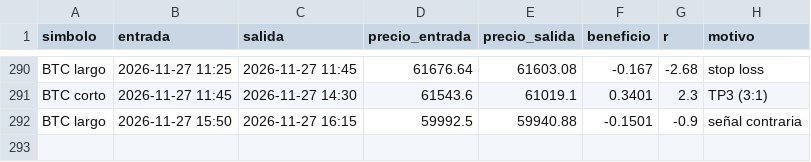
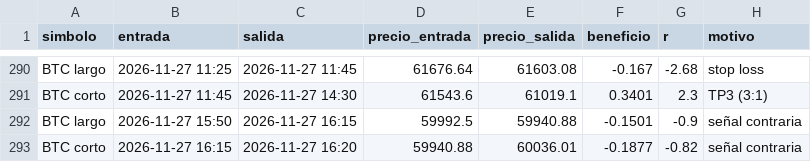
Before and after one commit to KUbikGamerYT/bots-trading, a CSV file: operaciones_loco.csv, drawn as a sheet; only a part is shown, gaps mark what is left out.

```diff
--- a/operaciones_loco.csv
+++ b/operaciones_loco.csv
@@ -292 +292,2 @@ BTC corto,2026-11-27 11:45,2026-11-27 14:30,61543.6,61019.1,0.3401,2.3,TP3 (3:1)
 BTC largo,2026-11-27 15:50,2026-11-27 16:15,59992.5,59940.88,-0.1501,-0.9,señal contraria
+BTC corto,2026-11-27 16:15,2026-11-27 16:20,59940.88,60036.01,-0.1877,-0.82,señal contraria
```
Also changed, not shown: capital_ftmo.csv, capital_loco.csv, 19 other files.
